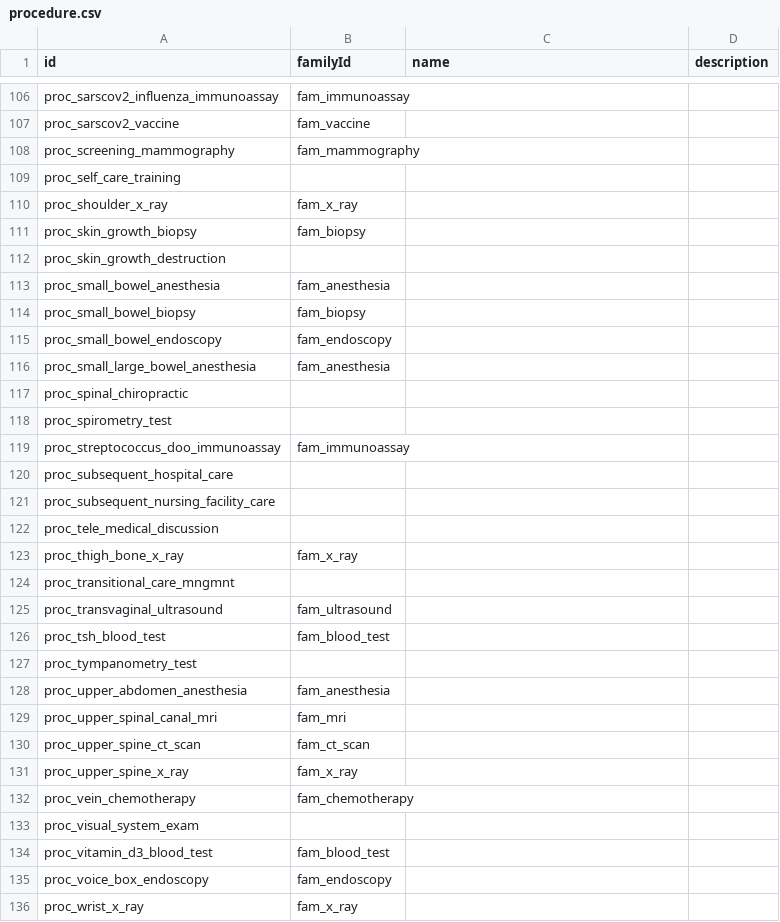
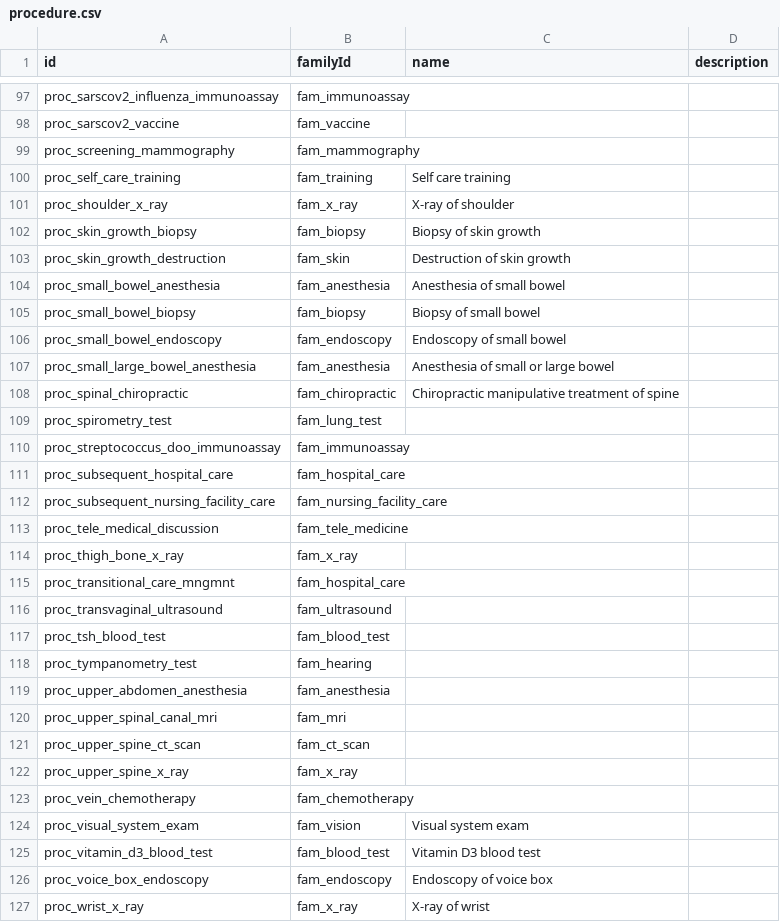
Before and after one commit to mariohealth/v0, a CSV file: seed_data/procedure.csv, drawn as a sheet; only a part is shown, gaps mark what is left out; the diff covers the shown part only.

```diff
--- a/seed_data/procedure.csv
+++ b/seed_data/procedure.csv
@@ -108,21 +99,21 @@ proc_sarscov2_vaccine,fam_vaccine,,
 proc_screening_mammography,fam_mammography,,
-proc_self_care_training,,,
-proc_shoulder_x_ray,fam_x_ray,,
-proc_skin_growth_biopsy,fam_biopsy,,
-proc_skin_growth_destruction,,,
-proc_small_bowel_anesthesia,fam_anesthesia,,
-proc_small_bowel_biopsy,fam_biopsy,,
-proc_small_bowel_endoscopy,fam_endoscopy,,
-proc_small_large_bowel_anesthesia,fam_anesthesia,,
-proc_spinal_chiropractic,,,
-proc_spirometry_test,,,
+proc_self_care_training,fam_training,Self care training,
+proc_shoulder_x_ray,fam_x_ray,X-ray of shoulder,
+proc_skin_growth_biopsy,fam_biopsy,Biopsy of skin growth,
+proc_skin_growth_destruction,fam_skin,Destruction of skin growth,
+proc_small_bowel_anesthesia,fam_anesthesia,Anesthesia of small bowel,
+proc_small_bowel_biopsy,fam_biopsy,Biopsy of small bowel,
+proc_small_bowel_endoscopy,fam_endoscopy,Endoscopy of small bowel,
+proc_small_large_bowel_anesthesia,fam_anesthesia,Anesthesia of small or large bowel,
+proc_spinal_chiropractic,fam_chiropractic,Chiropractic manipulative treatment of spine,
+proc_spirometry_test,fam_lung_test,,
 proc_streptococcus_doo_immunoassay,fam_immunoassay,,
-proc_subsequent_hospital_care,,,
-proc_subsequent_nursing_facility_care,,,
-proc_tele_medical_discussion,,,
+proc_subsequent_hospital_care,fam_hospital_care,,
+proc_subsequent_nursing_facility_care,fam_nursing_facility_care,,
+proc_tele_medical_discussion,fam_tele_medicine,,
 proc_thigh_bone_x_ray,fam_x_ray,,
-proc_transitional_care_mngmnt,,,
+proc_transitional_care_mngmnt,fam_hospital_care,,
 proc_transvaginal_ultrasound,fam_ultrasound,,
 proc_tsh_blood_test,fam_blood_test,,
-proc_tympanometry_test,,,
+proc_tympanometry_test,fam_hearing,,
 proc_upper_abdomen_anesthesia,fam_anesthesia,,
@@ -132,5 +123,5 @@ proc_upper_spine_x_ray,fam_x_ray,,
 proc_vein_chemotherapy,fam_chemotherapy,,
-proc_visual_system_exam,,,
-proc_vitamin_d3_blood_test,fam_blood_test,,
-proc_voice_box_endoscopy,fam_endoscopy,,
-proc_wrist_x_ray,fam_x_ray,,
+proc_visual_system_exam,fam_vision,Visual system exam,
+proc_vitamin_d3_blood_test,fam_blood_test,Vitamin D3 blood test,
+proc_voice_box_endoscopy,fam_endoscopy,Endoscopy of voice box,
+proc_wrist_x_ray,fam_x_ray,X-ray of wrist,
```
Also changed, not shown: 1 added row, 10 removed rows and 66 edited cells elsewhere in this file, seed_data/procedure_to_billing_codes_map.csv.
